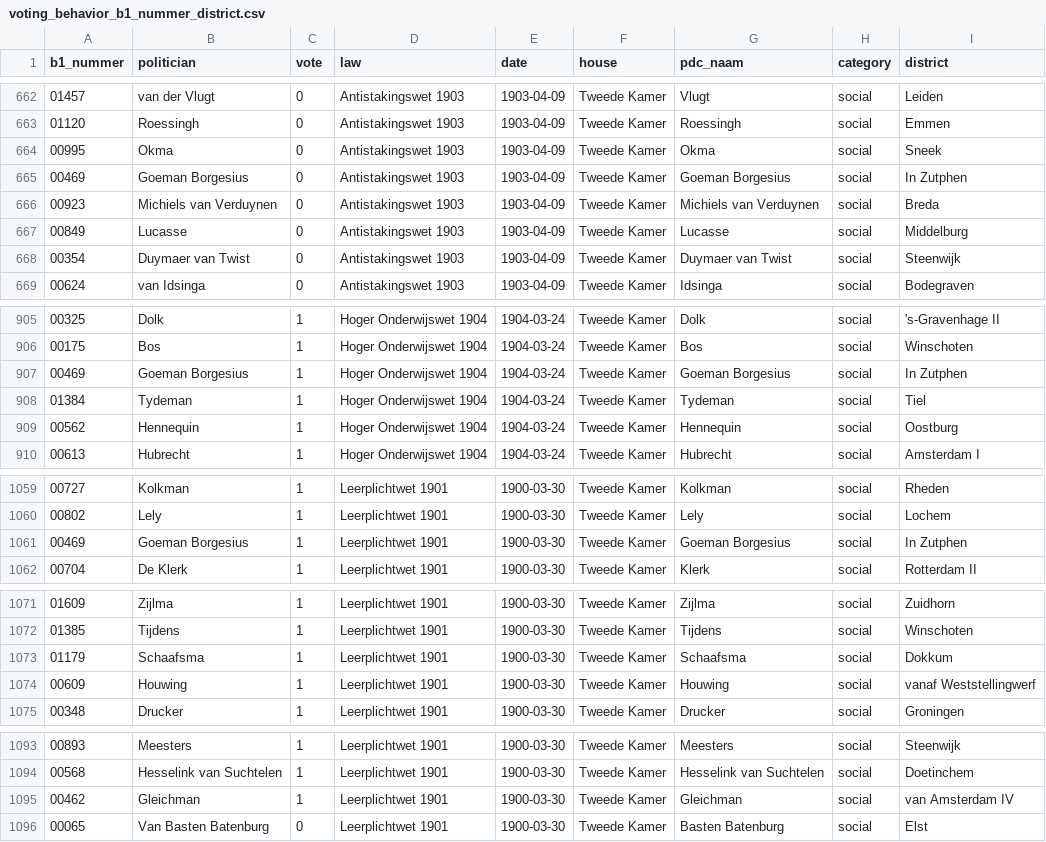
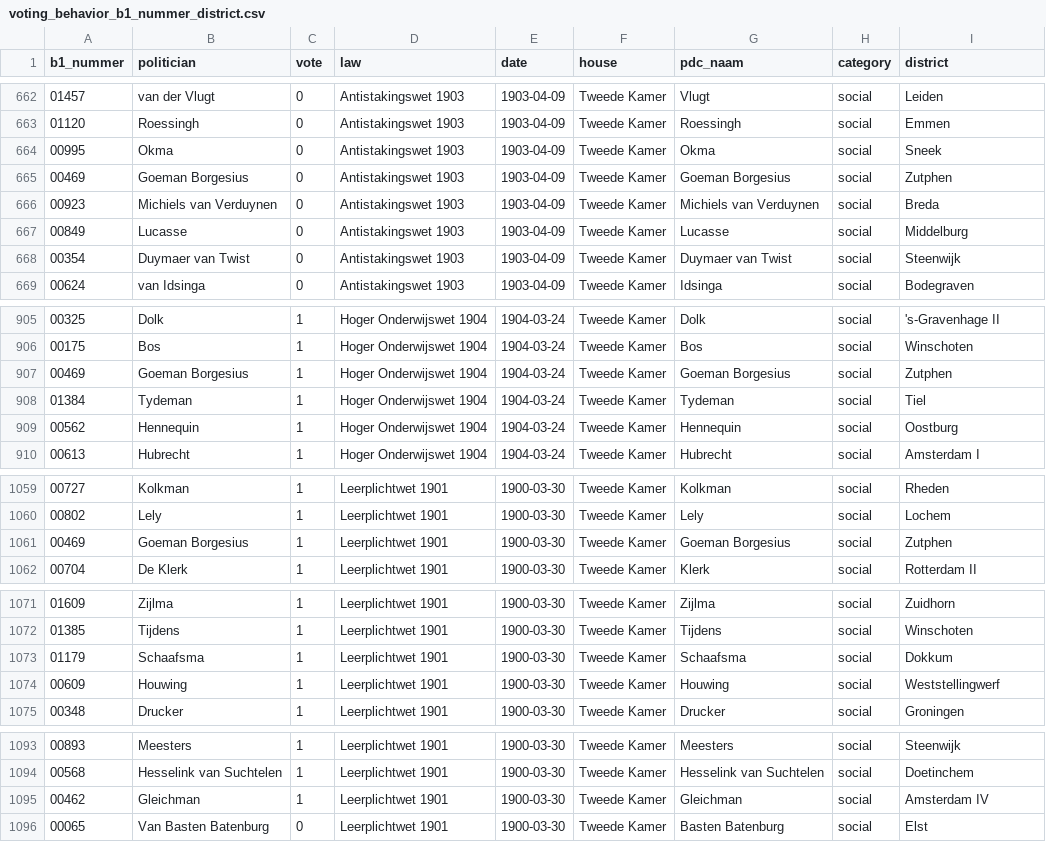
Before and after one commit to basm92/new_website, a CSV file: vothbeh_test/data/voting/voting_behavior_b1_nummer_district.csv, drawn as a sheet; only a part is shown, gaps mark what is left out; the diff covers the shown part only.

```diff
--- a/vothbeh_test/data/voting/voting_behavior_b1_nummer_district.csv
+++ b/vothbeh_test/data/voting/voting_behavior_b1_nummer_district.csv
@@ -664,3 +664,3 @@ b1_nummer;politician;vote;law;date;house;pdc_naam;category;district
 00995;Okma;0;Antistakingswet 1903;1903-04-09;Tweede Kamer;Okma;social;Sneek
-00469;Goeman Borgesius;0;Antistakingswet 1903;1903-04-09;Tweede Kamer;Goeman Borgesius;social;In Zutphen
+00469;Goeman Borgesius;0;Antistakingswet 1903;1903-04-09;Tweede Kamer;Goeman Borgesius;social;Zutphen
 00923;Michiels van Verduynen;0;Antistakingswet 1903;1903-04-09;Tweede Kamer;Michiels van Verduynen;social;Breda
@@ -906,3 +906,3 @@ b1_nummer;politician;vote;law;date;house;pdc_naam;category;district
 00175;Bos;1;Hoger Onderwijswet 1904;1904-03-24;Tweede Kamer;Bos;social;Winschoten
-00469;Goeman Borgesius;1;Hoger Onderwijswet 1904;1904-03-24;Tweede Kamer;Goeman Borgesius;social;In Zutphen
+00469;Goeman Borgesius;1;Hoger Onderwijswet 1904;1904-03-24;Tweede Kamer;Goeman Borgesius;social;Zutphen
 01384;Tydeman;1;Hoger Onderwijswet 1904;1904-03-24;Tweede Kamer;Tydeman;social;Tiel
@@ -1060,3 +1060,3 @@ b1_nummer;politician;vote;law;date;house;pdc_naam;category;district
 00802;Lely;1;Leerplichtwet 1901;1900-03-30;Tweede Kamer;Lely;social;Lochem
-00469;Goeman Borgesius;1;Leerplichtwet 1901;1900-03-30;Tweede Kamer;Goeman Borgesius;social;In Zutphen
+00469;Goeman Borgesius;1;Leerplichtwet 1901;1900-03-30;Tweede Kamer;Goeman Borgesius;social;Zutphen
 00704;De Klerk;1;Leerplichtwet 1901;1900-03-30;Tweede Kamer;Klerk;social;Rotterdam II
@@ -1073,3 +1073,3 @@ b1_nummer;politician;vote;law;date;house;pdc_naam;category;district
 01179;Schaafsma;1;Leerplichtwet 1901;1900-03-30;Tweede Kamer;Schaafsma;social;Dokkum
-00609;Houwing;1;Leerplichtwet 1901;1900-03-30;Tweede Kamer;Houwing;social;vanaf Weststellingwerf
+00609;Houwing;1;Leerplichtwet 1901;1900-03-30;Tweede Kamer;Houwing;social;Weststellingwerf
 00348;Drucker;1;Leerplichtwet 1901;1900-03-30;Tweede Kamer;Drucker;social;Groningen
@@ -1094,3 +1094,3 @@ b1_nummer;politician;vote;law;date;house;pdc_naam;category;district
 00568;Hesselink van Suchtelen;1;Leerplichtwet 1901;1900-03-30;Tweede Kamer;Hesselink van Suchtelen;social;Doetinchem
-00462;Gleichman;1;Leerplichtwet 1901;1900-03-30;Tweede Kamer;Gleichman;social;van Amsterdam IV
+00462;Gleichman;1;Leerplichtwet 1901;1900-03-30;Tweede Kamer;Gleichman;social;Amsterdam IV
 00065;Van Basten Batenburg;0;Leerplichtwet 1901;1900-03-30;Tweede Kamer;Basten Batenburg;social;Elst
```
Also changed, not shown: 6 edited cells elsewhere in this file, vothbeh_test/data/district/district_municipality_time_table.csv, 13 other files.
